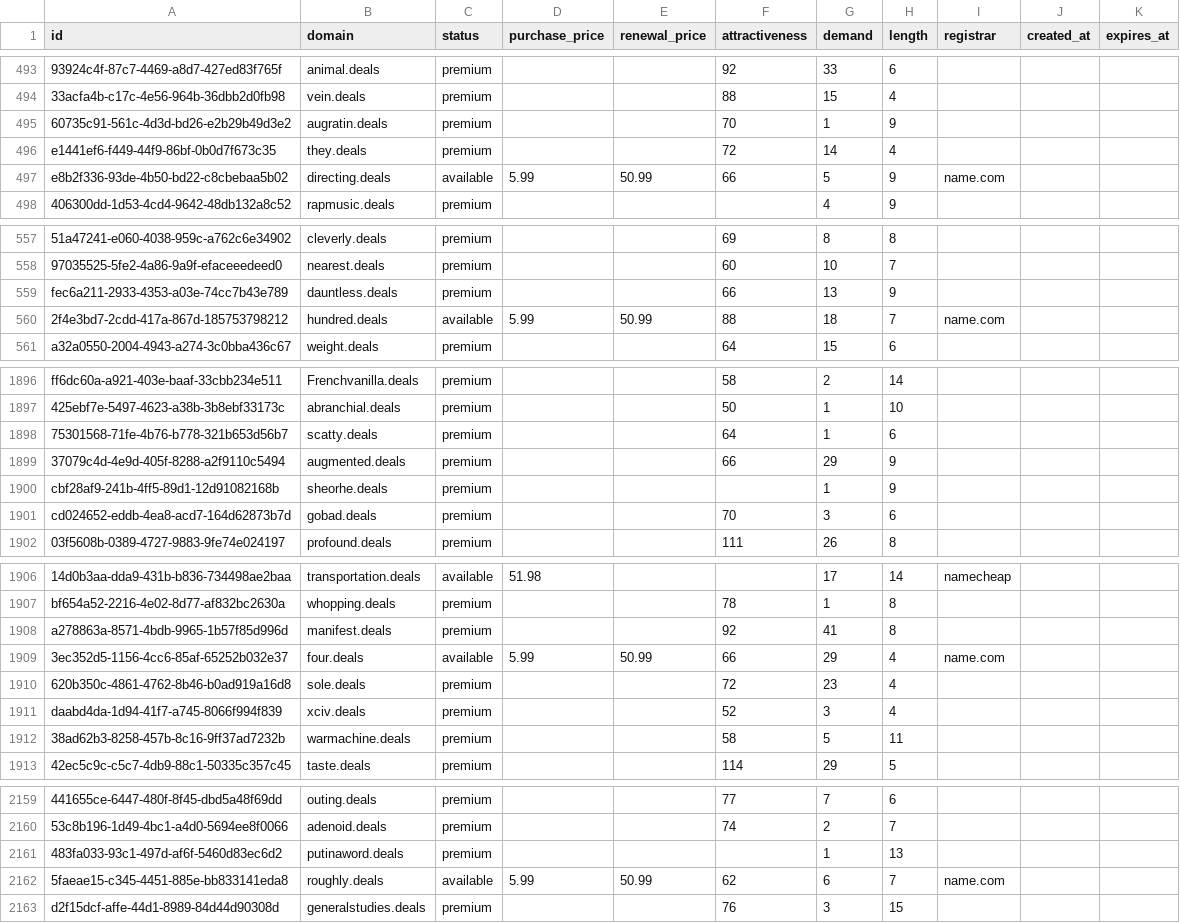
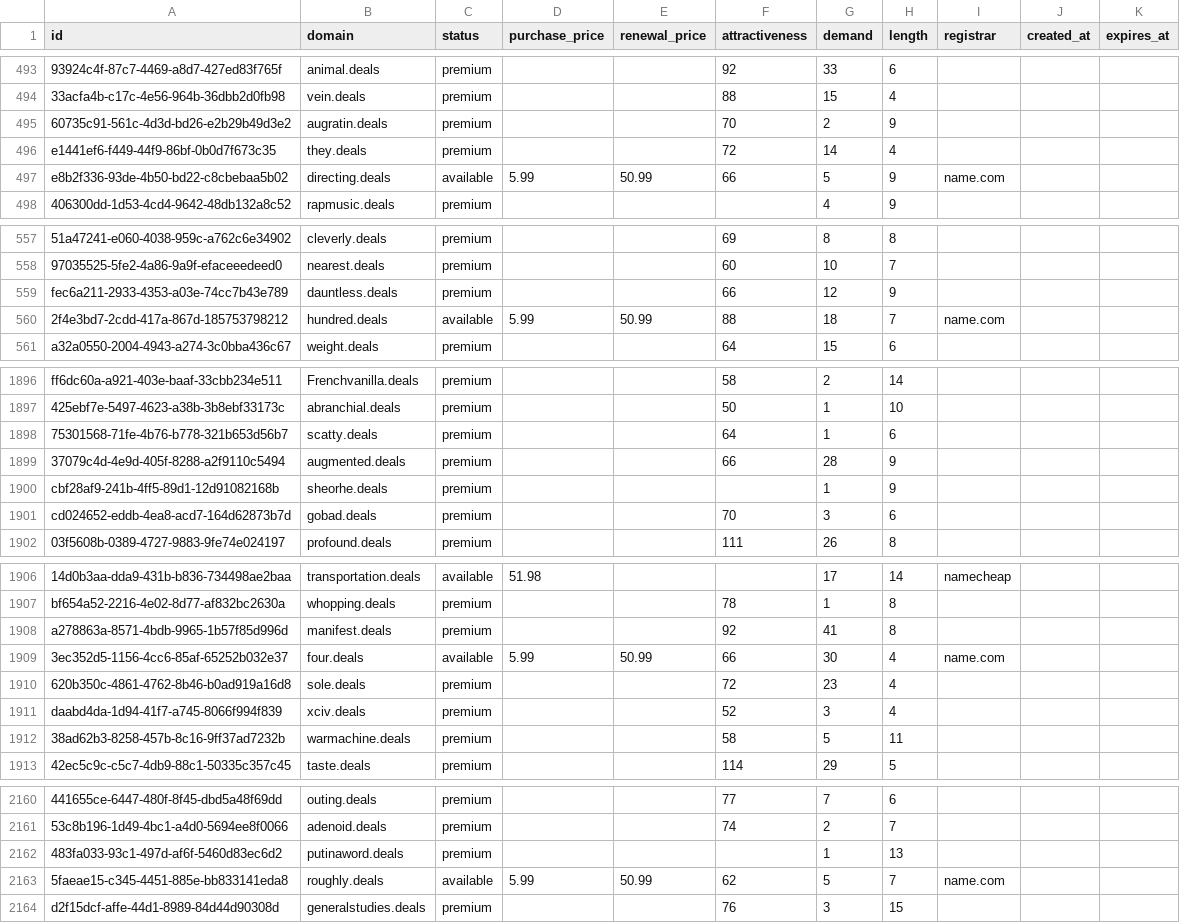
Before and after one commit to UniqueDomains/deals-oneword-domains, a CSV file: deals.csv, drawn as a sheet; only a part is shown, gaps mark what is left out; addresses are those after the commit; the diff covers the shown part only; the diff names each change by its address in the sheet, - before the commit and + after, or states it on an @@ line.

```diff
--- a/deals.csv
+++ b/deals.csv
-G495 (demand): 1
+G495 (demand): 2
-G559 (demand): 13
+G559 (demand): 12
-G1899 (demand): 29
+G1899 (demand): 28
-G1909 (demand): 29
+G1909 (demand): 30
-G2163 (demand): 6
+G2163 (demand): 5
```
Also changed, not shown: 1 added row and 31 edited cells elsewhere in this file, 3 other files.
